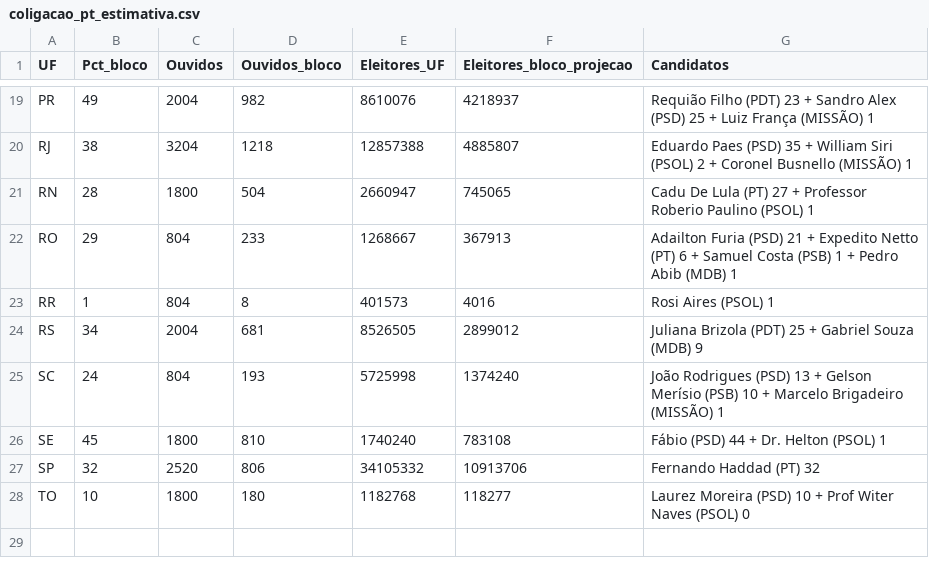
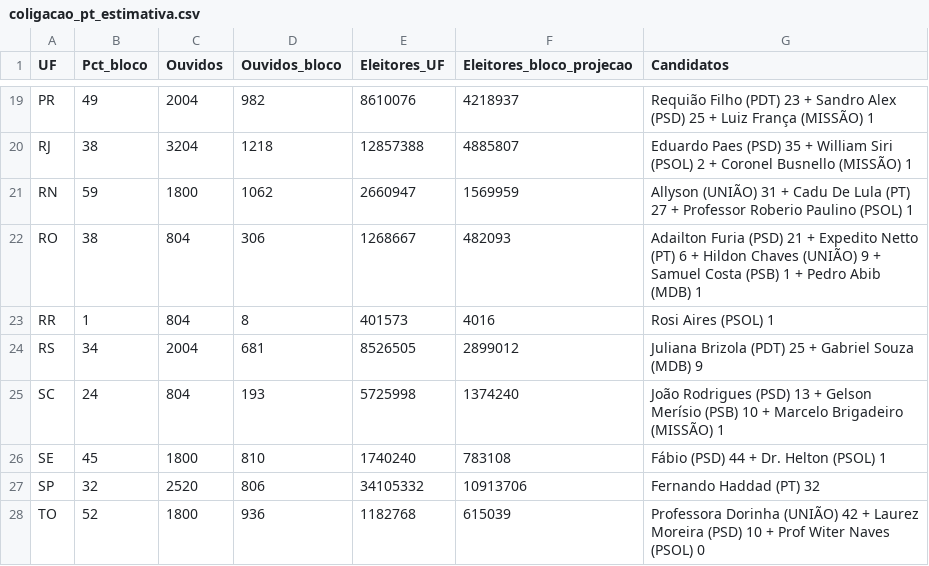
Before and after one commit to sFarinaJr/cotacoes-crypto, a CSV file: eleicoes26/coligacao_pt_estimativa.csv, drawn as a sheet; only a part is shown, gaps mark what is left out; the diff covers the shown part only.

```diff
--- a/eleicoes26/coligacao_pt_estimativa.csv
+++ b/eleicoes26/coligacao_pt_estimativa.csv
@@ -20,4 +20,4 @@ PR,49,2004,982,8610076,4218937,Requião Filho (PDT) 23 + Sandro Alex (PSD) 25 +
 RJ,38,3204,1218,12857388,4885807,Eduardo Paes (PSD) 35 + William Siri (PSOL) 2 + Coronel Busnello (MISSÃO) 1
-RN,28,1800,504,2660947,745065,Cadu De Lula (PT) 27 + Professor Roberio Paulino (PSOL) 1
-RO,29,804,233,1268667,367913,Adailton Furia (PSD) 21 + Expedito Netto (PT) 6 + Samuel Costa (PSB) 1 + Pedro Abib (MDB) 1
+RN,59,1800,1062,2660947,1569959,Allyson (UNIÃO) 31 + Cadu De Lula (PT) 27 + Professor Roberio Paulino (PSOL) 1
+RO,38,804,306,1268667,482093,Adailton Furia (PSD) 21 + Expedito Netto (PT) 6 + Hildon Chaves (UNIÃO) 9 + Samuel Costa (PSB) 1 + Pedro Abib (MDB) 1
 RR,1,804,8,401573,4016,Rosi Aires (PSOL) 1
@@ -27,2 +27,2 @@ SE,45,1800,810,1740240,783108,Fábio (PSD) 44 + Dr. Helton (PSOL) 1
 SP,32,2520,806,34105332,10913706,Fernando Haddad (PT) 32
-TO,10,1800,180,1182768,118277,Laurez Moreira (PSD) 10 + Prof Witer Naves (PSOL) 0
+TO,52,1800,936,1182768,615039,Professora Dorinha (UNIÃO) 42 + Laurez Moreira (PSD) 10 + Prof Witer Naves (PSOL) 0
```
Also changed, not shown: 32 edited cells elsewhere in this file, 1 other file.
